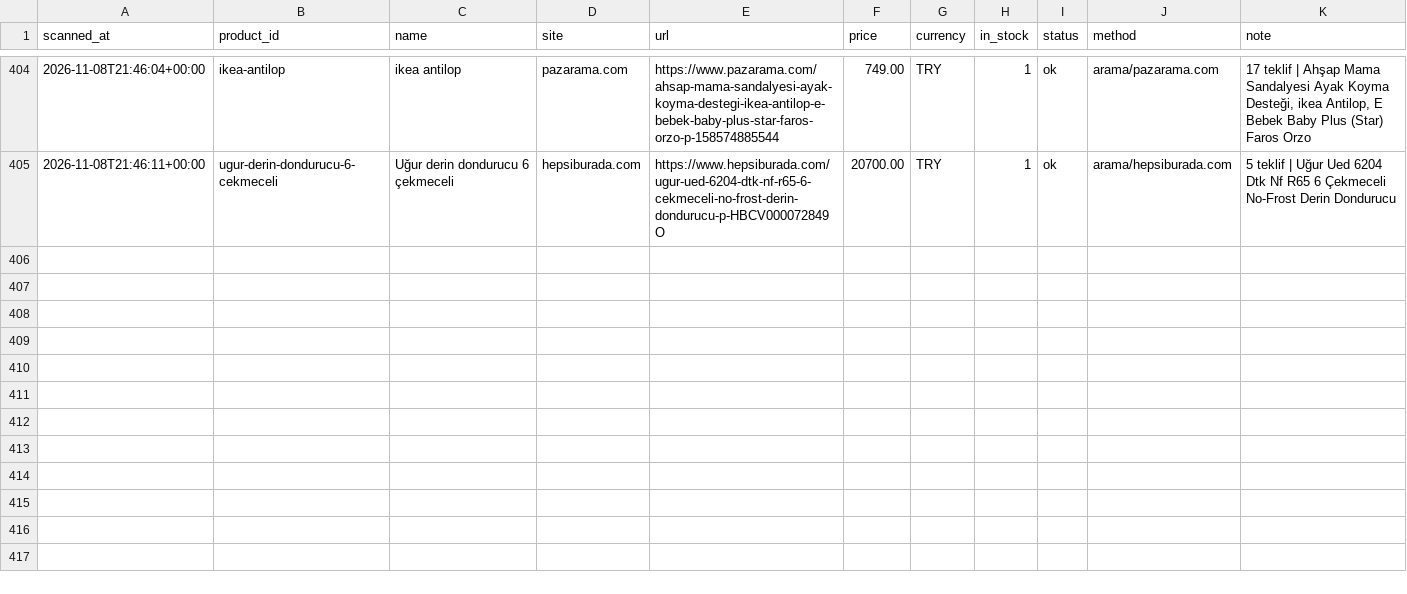
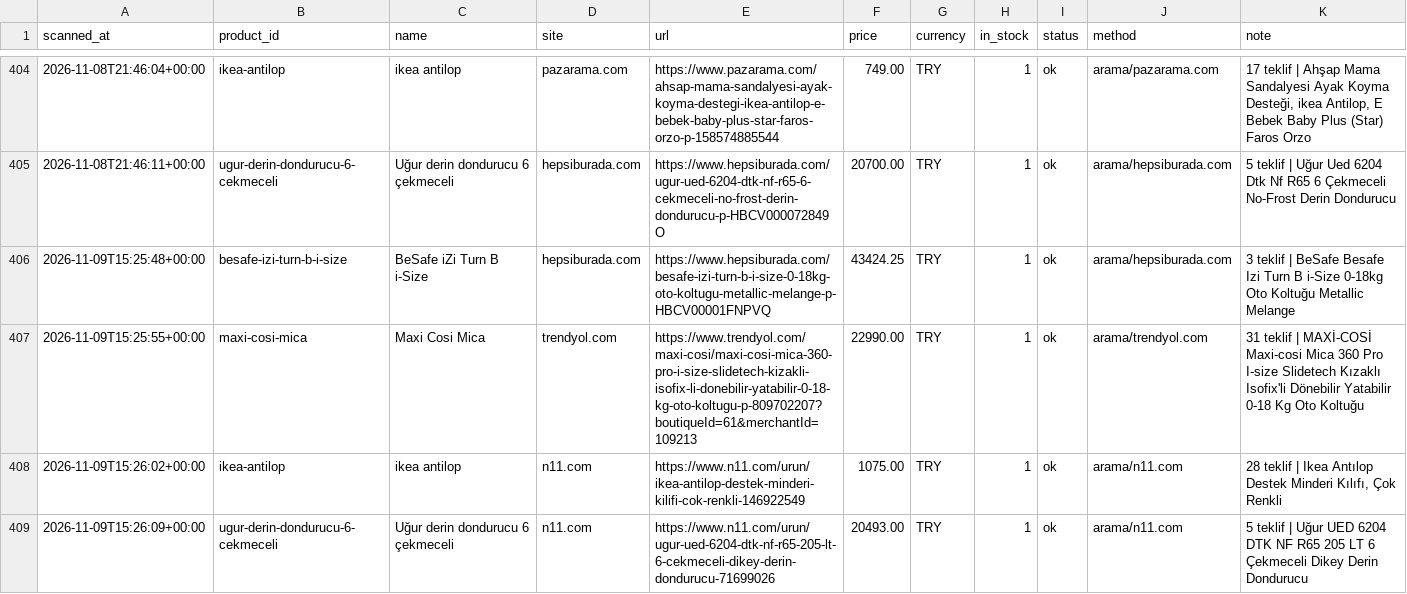
Before and after one commit to kaan2635/fiyat-takip, a CSV file: data/history.csv, drawn as a sheet; only a part is shown, gaps mark what is left out; the diff names each change by its address in the sheet, - before the commit and + after, or states it on an @@ line.

```diff
--- a/data/history.csv
+++ b/data/history.csv
+row 406: 2026-11-09T15:25:48+00:00 | besafe-izi-turn-b-i-size | BeSafe iZi Turn B i-Size | hepsiburada.com | https://www.hepsiburada.com/besafe-izi-turn-b-i-size-0-18kg-oto-koltugu-metallic-melange-p-HBCV00001FNPVQ | 43424.25 | TRY | 1 | ok | arama/hepsiburada.com | 3 teklif | BeSafe Besafe Izi Turn B i-Size 0-18kg Oto Koltuğu Metallic Melange
+row 407: 2026-11-09T15:25:55+00:00 | maxi-cosi-mica | Maxi Cosi Mica | trendyol.com | https://www.trendyol.com/maxi-cosi/maxi-cosi-mica-360-pro-i-size-slidetech-kizakli-isofix-li-donebilir-yatabilir-0-18-kg-oto-koltugu-p-809702207?boutiqueId=61&merchantId=109213 | 22990.00 | TRY | 1 | ok | arama/trendyol.com | 31 teklif | MAXİ-COSİ Maxi-cosi Mica 360 Pro I-size Slidetech Kızaklı Isofix'li Dönebilir Yatabilir 0-18 Kg Oto Koltuğu
+row 408: 2026-11-09T15:26:02+00:00 | ikea-antilop | ikea antilop | n11.com | https://www.n11.com/urun/ikea-antilop-destek-minderi-kilifi-cok-renkli-146922549 | 1075.00 | TRY | 1 | ok | arama/n11.com | 28 teklif | Ikea Antılop Destek Minderi Kılıfı, Çok Renkli
+row 409: 2026-11-09T15:26:09+00:00 | ugur-derin-dondurucu-6-cekmeceli | Uğur derin dondurucu 6 çekmeceli | n11.com | https://www.n11.com/urun/ugur-ued-6204-dtk-nf-r65-205-lt-6-cekmeceli-dikey-derin-dondurucu-71699026 | 20493.00 | TRY | 1 | ok | arama/n11.com | 5 teklif | Uğur UED 6204 DTK NF R65 205 LT 6 Çekmeceli Dikey Derin Dondurucu
```
Also changed, not shown: 3 other files.
